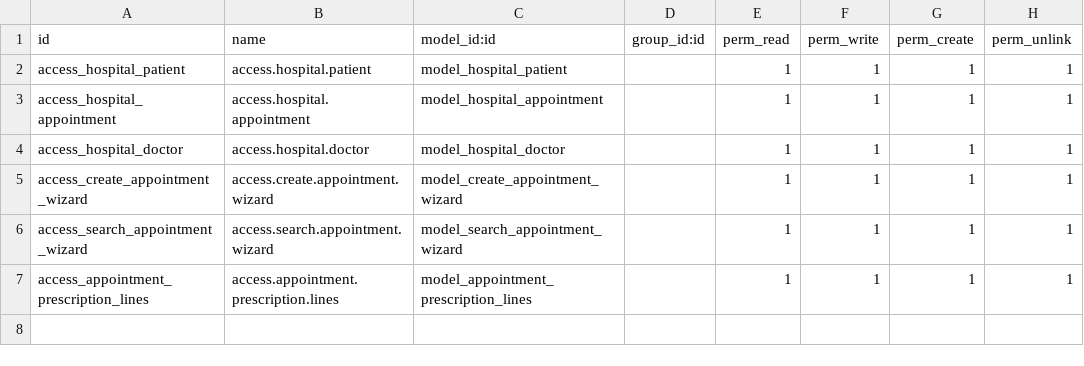
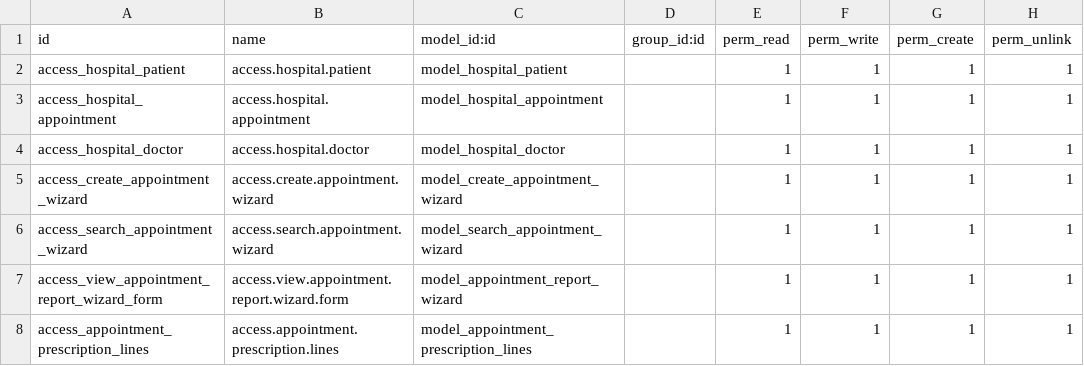
Before and after one commit to MesselemYoucef/om_hospital, a CSV file: security/ir.model.access.csv, drawn as a sheet.

Commit message:
Created new Transient model called Search Appointments

```diff
--- a/security/ir.model.access.csv
+++ b/security/ir.model.access.csv
@@ -6,2 +6,3 @@ access_create_appointment_wizard, access.create.appointment.wizard,model_create_
 access_search_appointment_wizard, access.search.appointment.wizard,model_search_appointment_wizard,,1,1,1,1
+access_view_appointment_report_wizard_form, access.view.appointment.report.wizard.form,model_appointment_report_wizard,,1,1,1,1
 access_appointment_prescription_lines,access.appointment.prescription.lines,model_appointment_prescription_lines,,1,1,1,1
```
Also changed, not shown: 5 other files.
